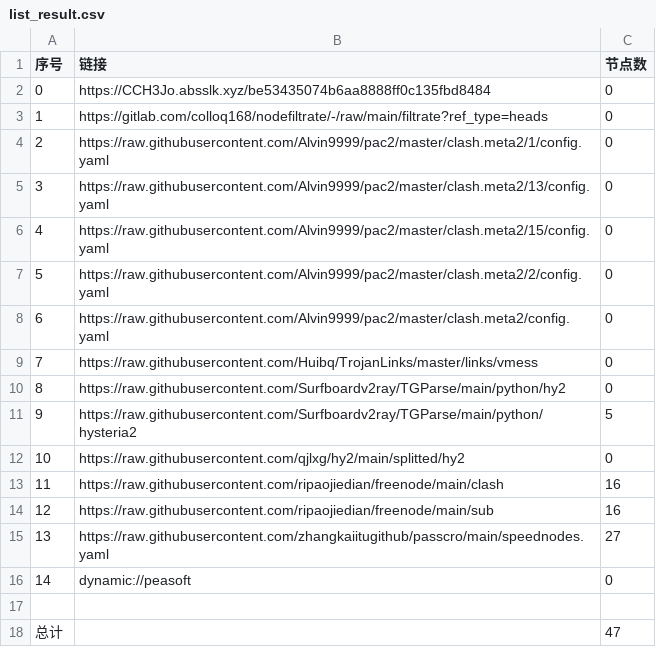
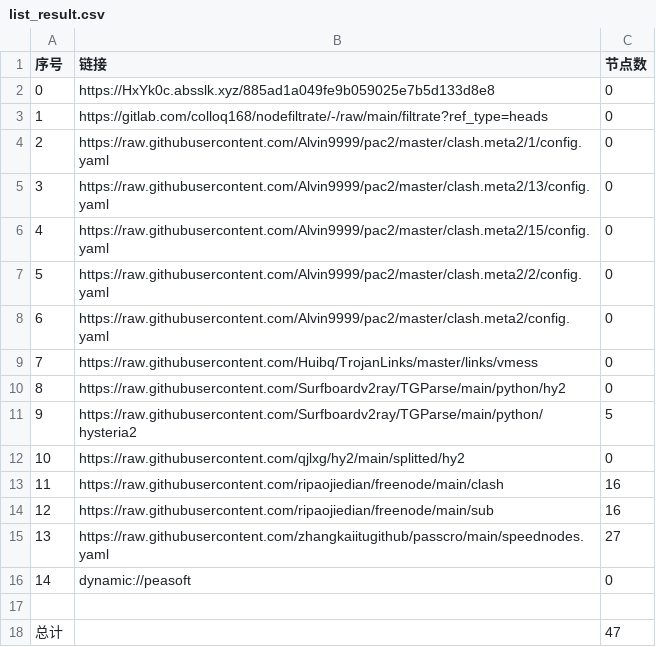
Before and after one commit to link8077/AutoMergePublicNodes, a CSV file: list_result.csv, drawn as a sheet.

```diff
--- a/list_result.csv
+++ b/list_result.csv
@@ -1,3 +1,3 @@
 序号,链接,节点数
-0,https://CCH3Jo.absslk.xyz/be53435074b6aa8888ff0c135fbd8484,0
+0,https://HxYk0c.absslk.xyz/885ad1a049fe9b059025e7b5d133d8e8,0
 1,https://gitlab.com/colloq168/nodefiltrate/-/raw/main/filtrate?ref_type=heads,0
```
Also changed, not shown: 15 other files.
